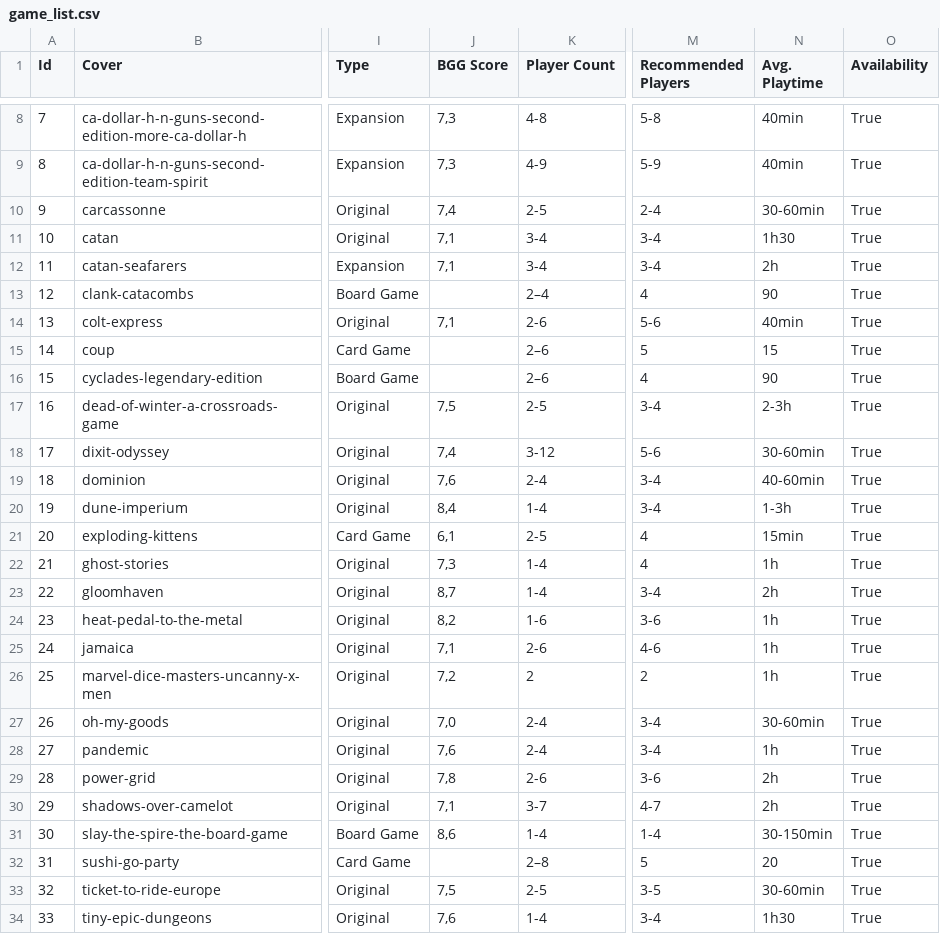
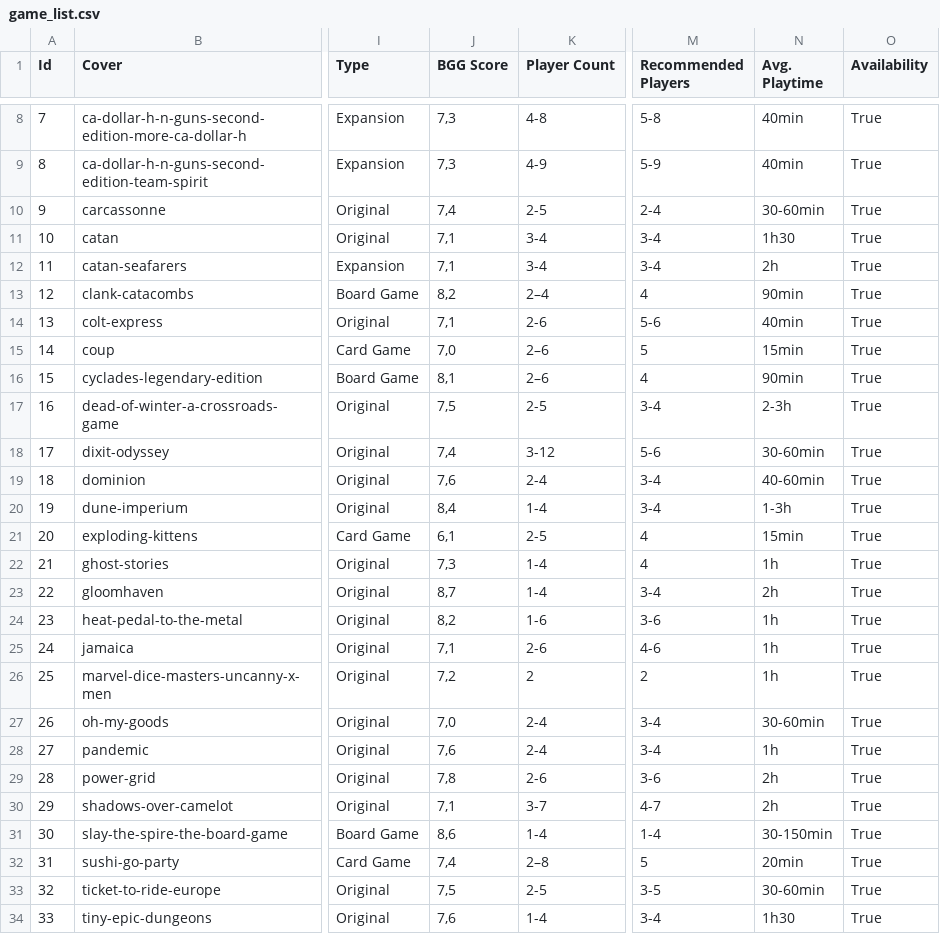
Before and after one commit to The-C0uncil/GameLibrary, a CSV file: Data/game_list.csv, drawn as a sheet; only a part is shown, gaps mark what is left out; the diff names each change by its address in the sheet, - before the commit and + after, or states it on an @@ line.

Commit message:
Update game_list.csv

```diff
--- a/Data/game_list.csv
+++ b/Data/game_list.csv
-J13 (BGG Score): (empty)
+J13 (BGG Score): 8,2
-N13 (Avg. Playtime): 90
+N13 (Avg. Playtime): 90min
-J15 (BGG Score): (empty)
+J15 (BGG Score): 7,0
-N15 (Avg. Playtime): 15
+N15 (Avg. Playtime): 15min
-J16 (BGG Score): (empty)
+J16 (BGG Score): 8,1
-N16 (Avg. Playtime): 90
+N16 (Avg. Playtime): 90min
-J32 (BGG Score): (empty)
+J32 (BGG Score): 7,4
-N32 (Avg. Playtime): 20
+N32 (Avg. Playtime): 20min
```
